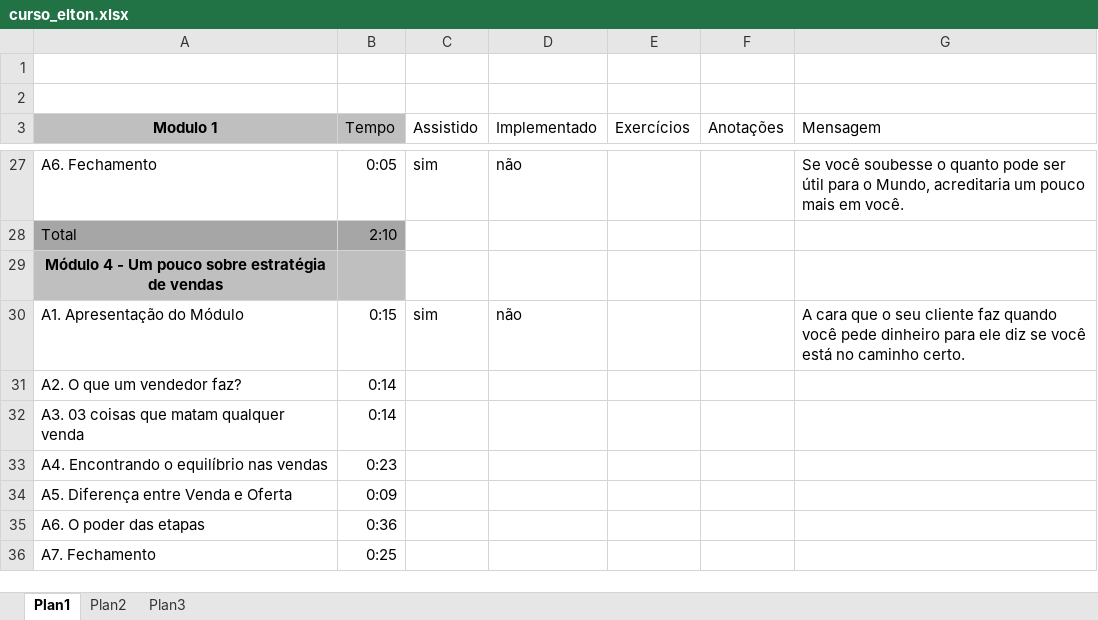
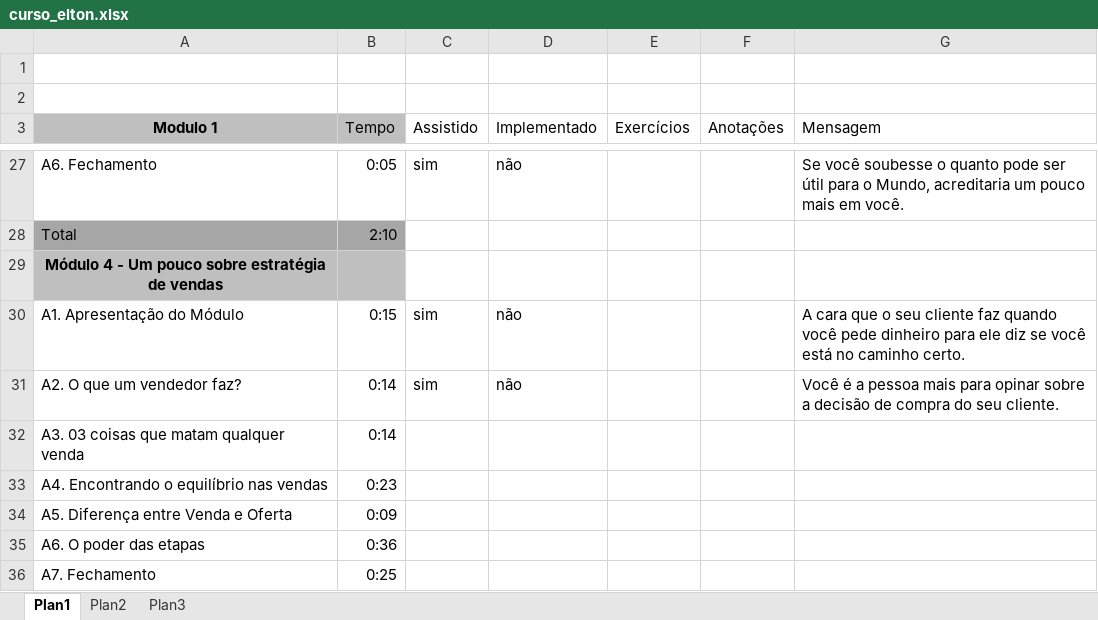
Before and after one commit to alannascimento/curso, an Excel workbook: curso_elton.xlsx, sheet Plan1, drawn as a sheet; only a part is shown, gaps mark what is left out; values as stored, in another font and other column widths than the file's, no borders; the diff names each change by its address in the sheet, - before the commit and + after, or states it on an @@ line.

Commit message:
Add files via upload

```diff
--- a/curso_elton.xlsx (sheet Plan1)
+++ b/curso_elton.xlsx (sheet Plan1)
-C31 (Assistido): (empty)
+C31 (Assistido): sim
-D31 (Implementado): (empty)
+D31 (Implementado): não
-G31 (Mensagem): (empty)
+G31 (Mensagem): Você é a pessoa mais para opinar sobre a decisão de compra do seu cliente.
```
